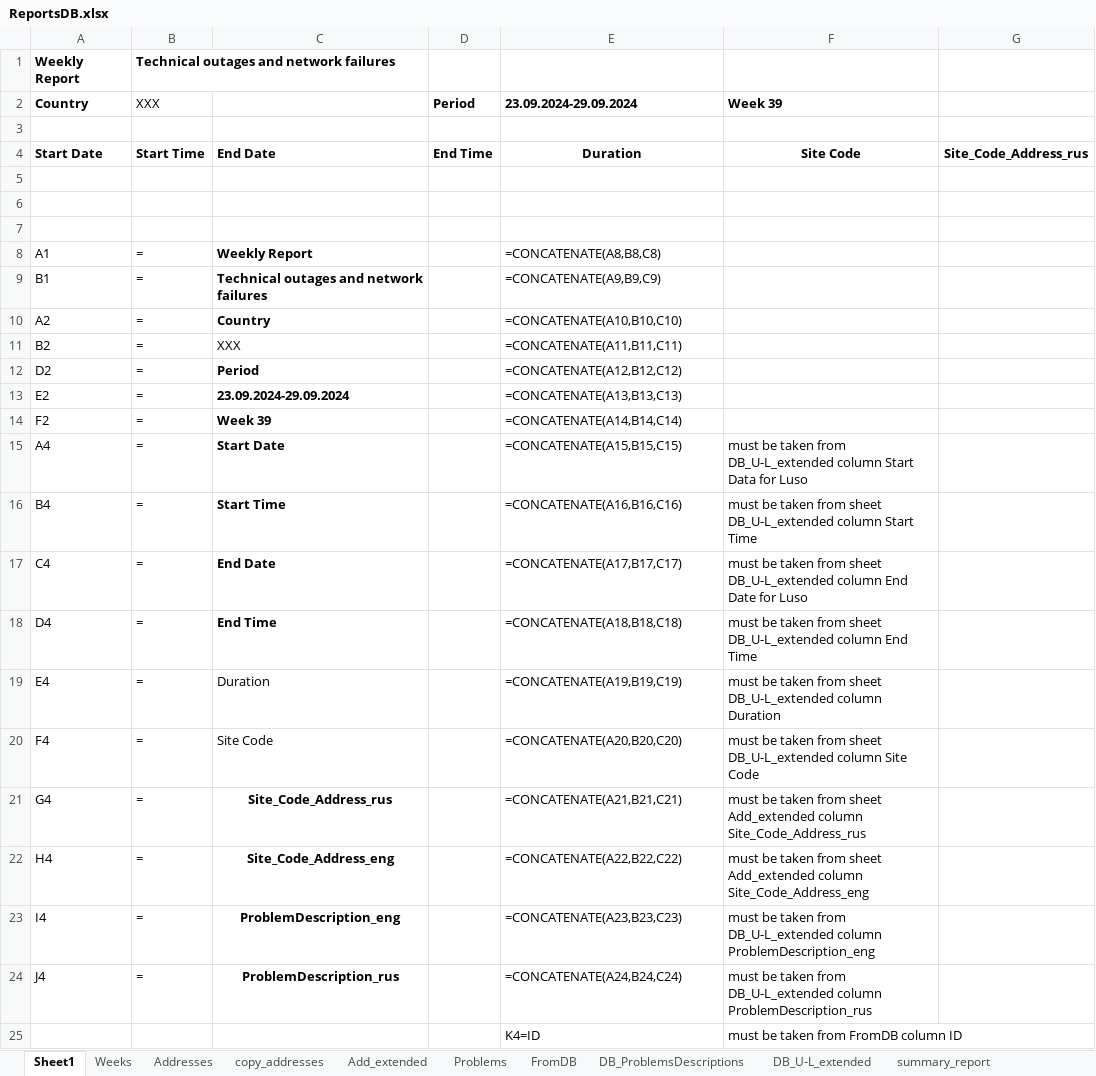
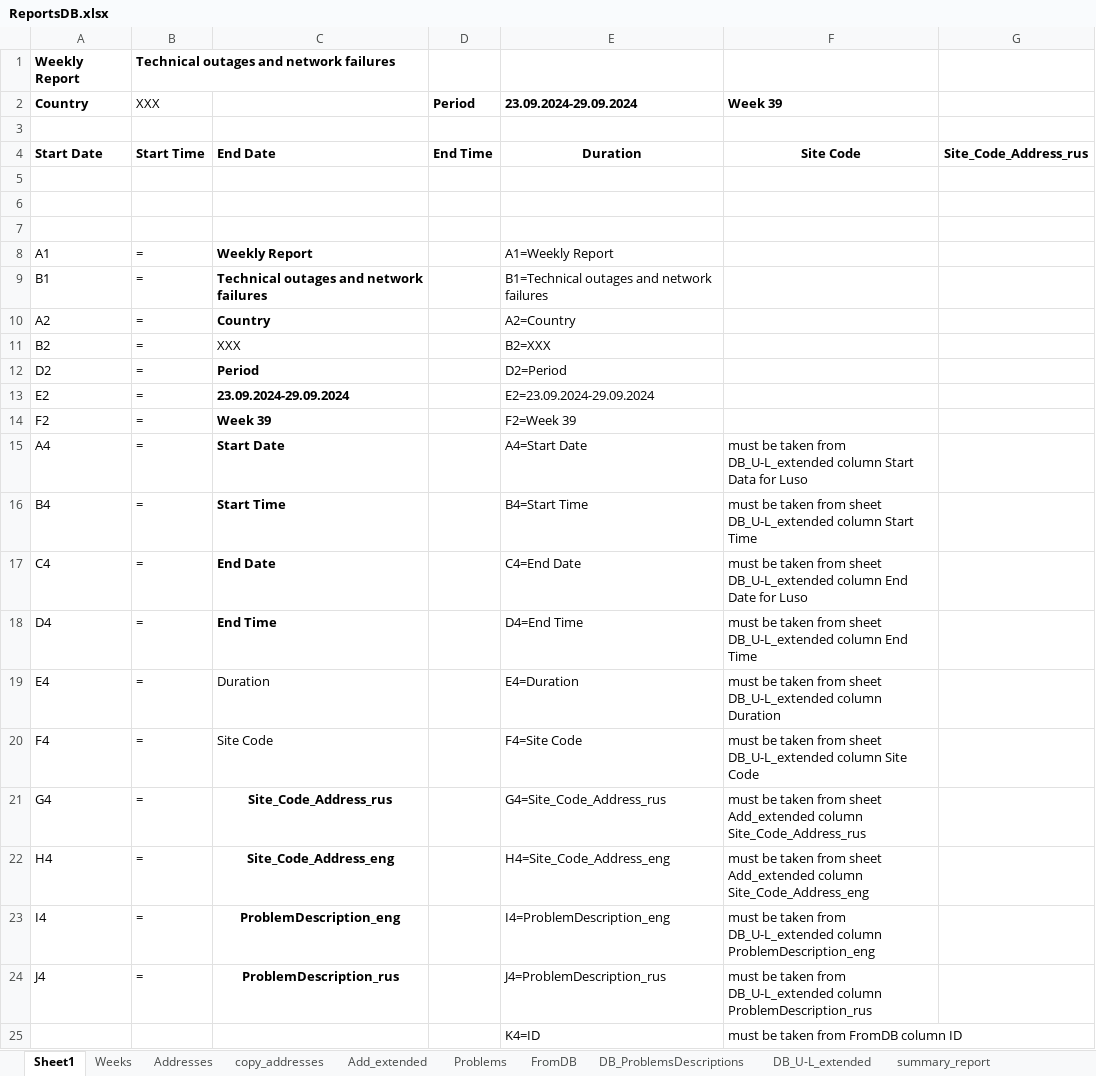
Before and after one commit to TLusine/PyProjects, an Excel workbook: ReportsGen/OutageReportsGen/data/ReportsDB.xlsx, sheet Sheet1, drawn as a sheet; only a part is shown; values as stored, in another font and other column widths than the file's, no borders; formulas without a stored value are shown as written; the diff names each change by its address in the sheet, - before the commit and + after, or states it on an @@ line.

```diff
--- a/ReportsGen/OutageReportsGen/data/ReportsDB.xlsx (sheet Sheet1)
+++ b/ReportsGen/OutageReportsGen/data/ReportsDB.xlsx (sheet Sheet1)
-E8 (23.09.2024-29.09.2024): =CONCATENATE(A8,B8,C8)
+E8 (23.09.2024-29.09.2024): A1=Weekly Report
-E9 (23.09.2024-29.09.2024): =CONCATENATE(A9,B9,C9)
+E9 (23.09.2024-29.09.2024): B1=Technical outages and network failures
-E10 (23.09.2024-29.09.2024): =CONCATENATE(A10,B10,C10)
+E10 (23.09.2024-29.09.2024): A2=Country
-E11 (23.09.2024-29.09.2024): =CONCATENATE(A11,B11,C11)
+E11 (23.09.2024-29.09.2024): B2=XXX
-E12 (23.09.2024-29.09.2024): =CONCATENATE(A12,B12,C12)
+E12 (23.09.2024-29.09.2024): D2=Period
-E13 (23.09.2024-29.09.2024): =CONCATENATE(A13,B13,C13)
+E13 (23.09.2024-29.09.2024): E2=23.09.2024-29.09.2024
-E14 (23.09.2024-29.09.2024): =CONCATENATE(A14,B14,C14)
+E14 (23.09.2024-29.09.2024): F2=Week 39
-E15 (23.09.2024-29.09.2024): =CONCATENATE(A15,B15,C15)
+E15 (23.09.2024-29.09.2024): A4=Start Date
-E16 (23.09.2024-29.09.2024): =CONCATENATE(A16,B16,C16)
+E16 (23.09.2024-29.09.2024): B4=Start Time
-E17 (23.09.2024-29.09.2024): =CONCATENATE(A17,B17,C17)
+E17 (23.09.2024-29.09.2024): C4=End Date
-E18 (23.09.2024-29.09.2024): =CONCATENATE(A18,B18,C18)
+E18 (23.09.2024-29.09.2024): D4=End Time
-E19 (23.09.2024-29.09.2024): =CONCATENATE(A19,B19,C19)
+E19 (23.09.2024-29.09.2024): E4=Duration
-E20 (23.09.2024-29.09.2024): =CONCATENATE(A20,B20,C20)
+E20 (23.09.2024-29.09.2024): F4=Site Code
-E21 (23.09.2024-29.09.2024): =CONCATENATE(A21,B21,C21)
+E21 (23.09.2024-29.09.2024): G4=Site_Code_Address_rus
-E22 (23.09.2024-29.09.2024): =CONCATENATE(A22,B22,C22)
+E22 (23.09.2024-29.09.2024): H4=Site_Code_Address_eng
-E23 (23.09.2024-29.09.2024): =CONCATENATE(A23,B23,C23)
+E23 (23.09.2024-29.09.2024): I4=ProblemDescription_eng
-E24 (23.09.2024-29.09.2024): =CONCATENATE(A24,B24,C24)
+E24 (23.09.2024-29.09.2024): J4=ProblemDescription_rus
```
Also changed, not shown: sheet copy_addresses, sheet Addresses.
